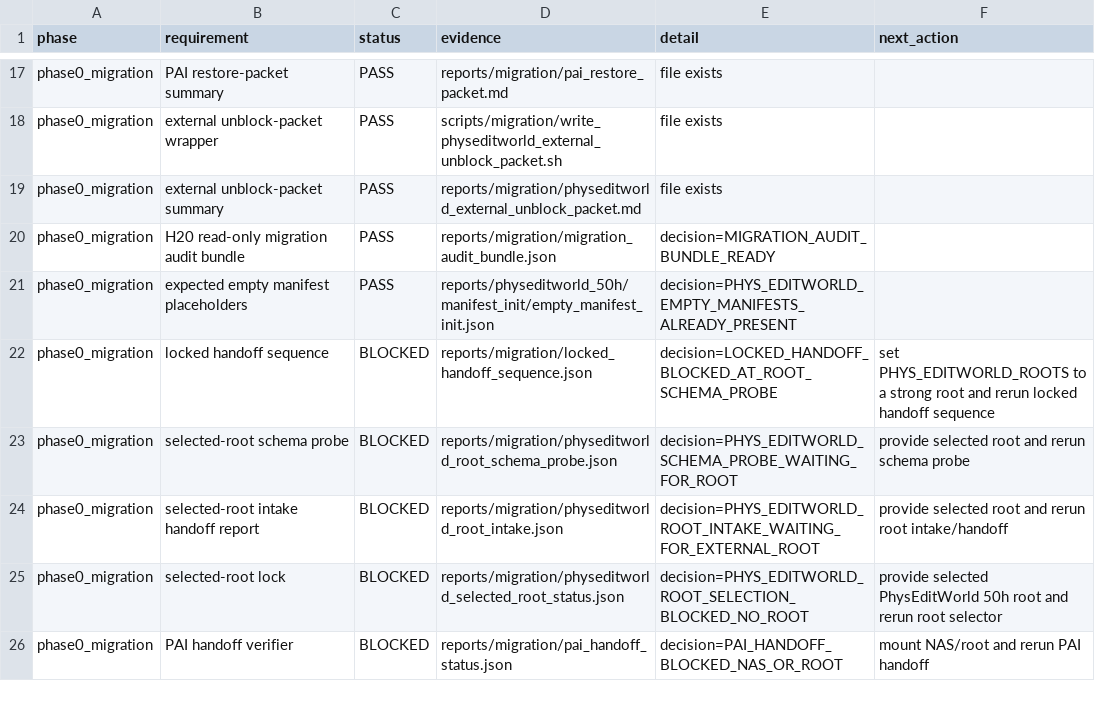
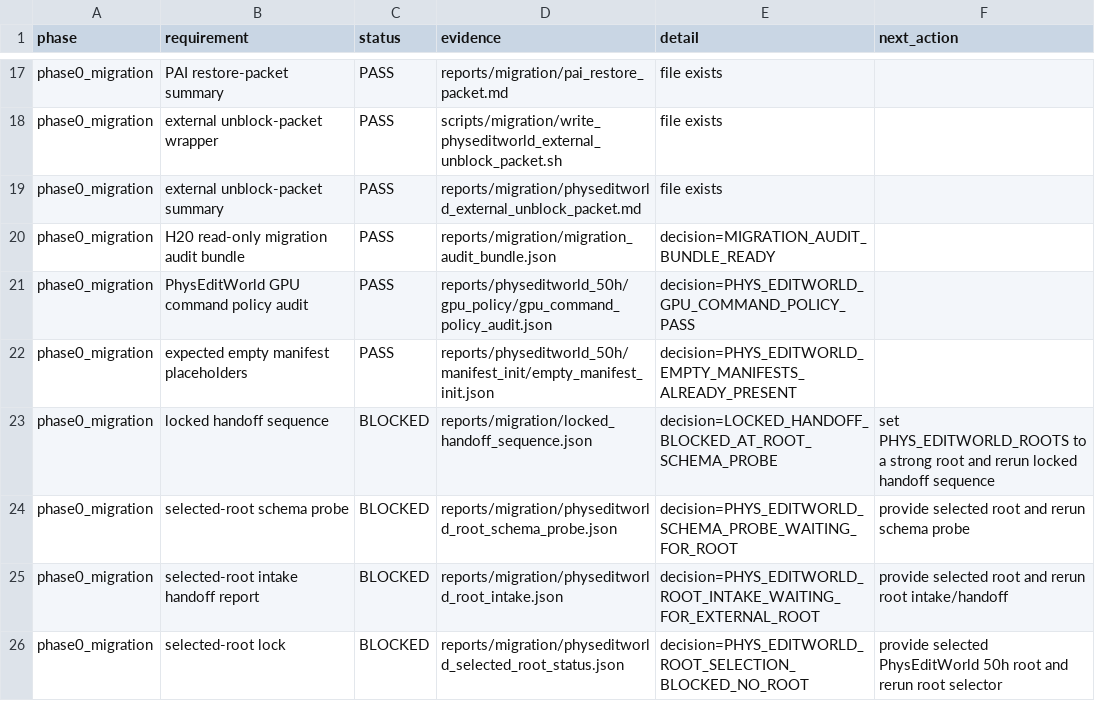
Before and after one commit to jh5117-debug/worldworld-phy, a CSV file: reports/physeditworld_50h/completion_audit/physeditworld_completion_matrix.csv, drawn as a sheet; only a part is shown, gaps mark what is left out; the shorter side is filled out with more unchanged rows.

Commit message:
Add PhysEditWorld GPU command policy audit

```diff
--- a/reports/physeditworld_50h/completion_audit/physeditworld_completion_matrix.csv
+++ b/reports/physeditworld_50h/completion_audit/physeditworld_completion_matrix.csv
@@ -20,2 +20,3 @@ phase0_migration,external unblock-packet summary,PASS,reports/migration/physedit
 phase0_migration,H20 read-only migration audit bundle,PASS,reports/migration/migration_audit_bundle.json,decision=MIGRATION_AUDIT_BUNDLE_READY,
+phase0_migration,PhysEditWorld GPU command policy audit,PASS,reports/physeditworld_50h/gpu_policy/gpu_command_policy_audit.json,decision=PHYS_EDITWORLD_GPU_COMMAND_POLICY_PASS,
 phase0_migration,expected empty manifest placeholders,PASS,reports/physeditworld_50h/manifest_init/empty_manifest_init.json,decision=PHYS_EDITWORLD_EMPTY_MANIFESTS_ALREADY_PRESENT,
```
Also changed, not shown: reports/physeditworld_50h/requirement_matrix.csv, 13 other files.
